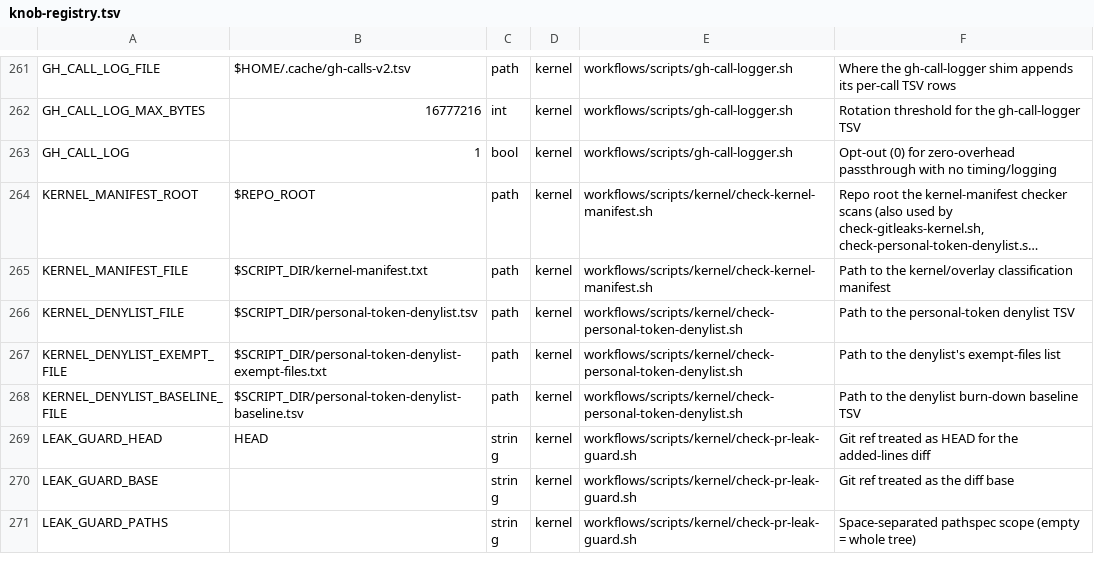
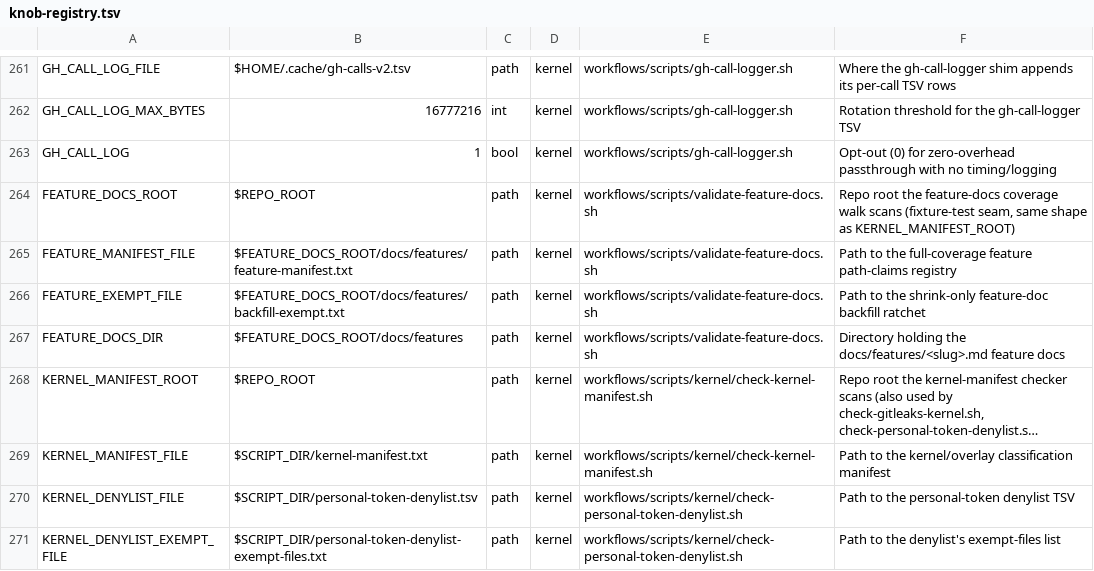
Before and after one commit to Towheads/temperloop, a TSV file: workflows/scripts/config/knob-registry.tsv, drawn as a sheet; only a part is shown, gaps mark what is left out; the shorter side is filled out with more unchanged rows; long unchanged cells end in …; the diff names each change by its address in the sheet, - before the commit and + after, or states it on an @@ line.

```diff
--- a/workflows/scripts/config/knob-registry.tsv
+++ b/workflows/scripts/config/knob-registry.tsv
+row 264: FEATURE_DOCS_ROOT | $REPO_ROOT | path | kernel | workflows/scripts/validate-feature-docs.sh | Repo root the feature-docs coverage walk scans (fixture-test seam, same shape as KERNEL_MANIFEST_ROOT)
+row 265: FEATURE_MANIFEST_FILE | $FEATURE_DOCS_ROOT/docs/features/feature-manifest.txt | path | kernel | workflows/scripts/validate-feature-docs.sh | Path to the full-coverage feature path-claims registry
+row 266: FEATURE_EXEMPT_FILE | $FEATURE_DOCS_ROOT/docs/features/backfill-exempt.txt | path | kernel | workflows/scripts/validate-feature-docs.sh | Path to the shrink-only feature-doc backfill ratchet
+row 267: FEATURE_DOCS_DIR | $FEATURE_DOCS_ROOT/docs/features | path | kernel | workflows/scripts/validate-feature-docs.sh | Directory holding the docs/features/<slug>.md feature docs
```
Also changed, not shown: 6 other files.
